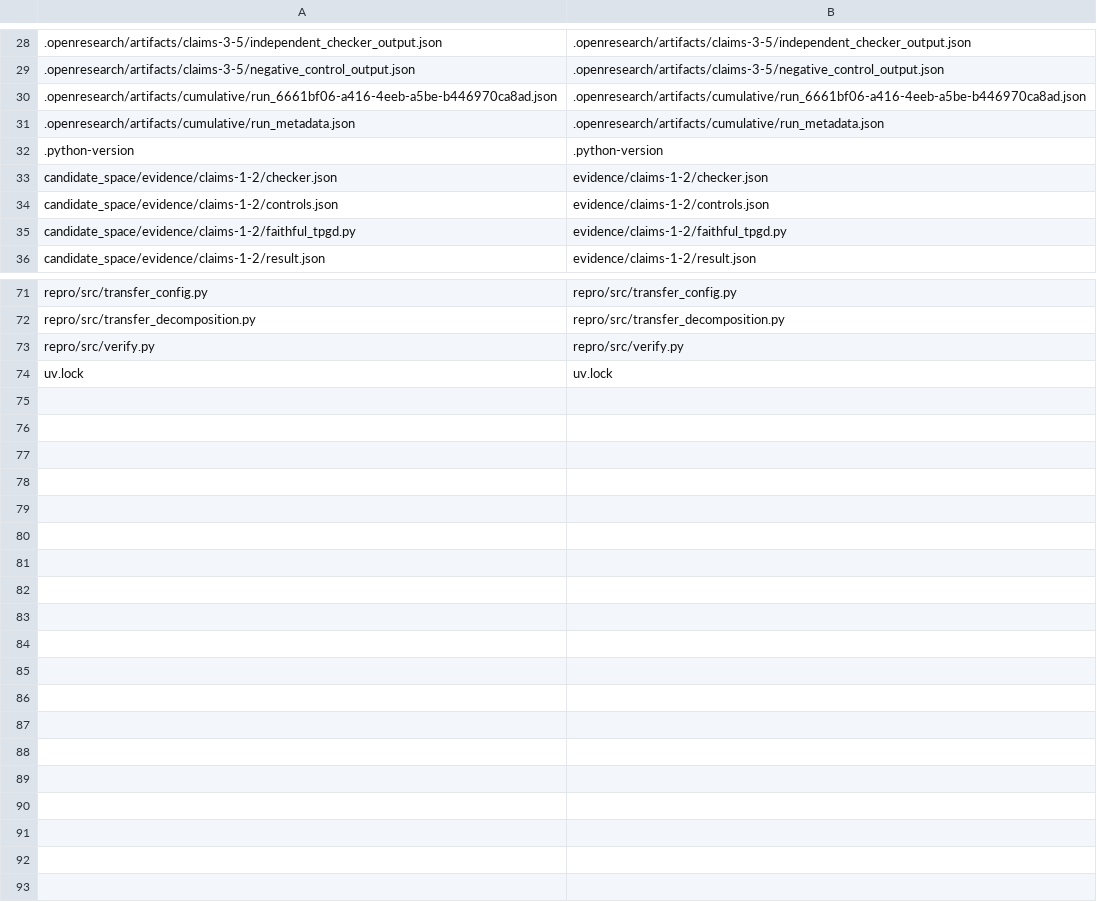
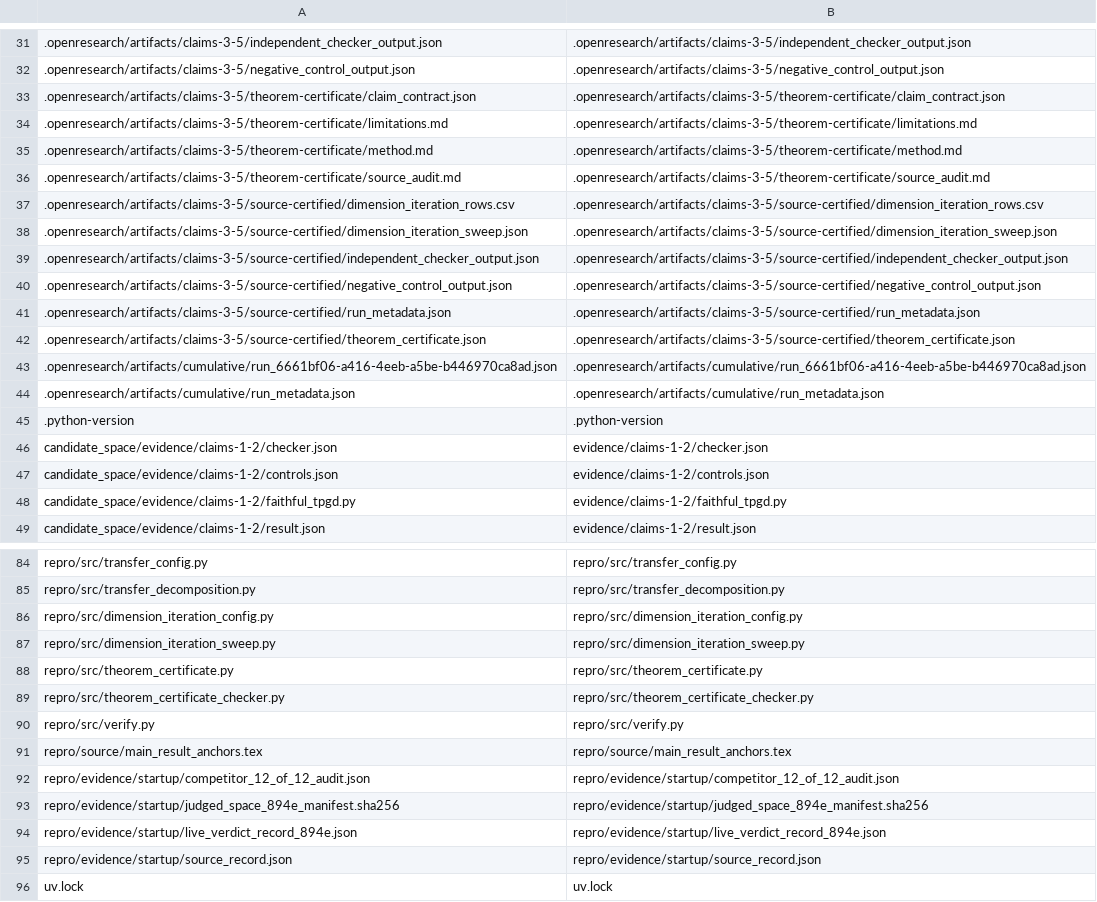
Before and after one commit to MachineLearning-Nerd/icml26-repro-TnquAvyTtL-near-optimal-and-efficient-first-order-algorithm-for-multi-task-learning-wit, a TSV file: release/upload_allowlist.tsv, drawn as a sheet; only a part is shown, gaps mark what is left out; the diff covers the shown part only; the diff names each change by its address in the sheet, - before the commit and + after, or states it on an @@ line.

Commit message:
Publish source-certified claim evidence

```diff
--- a/release/upload_allowlist.tsv
+++ b/release/upload_allowlist.tsv
+row 33: .openresearch/artifacts/claims-3-5/theorem-certificate/claim_contract.json | .openresearch/artifacts/claims-3-5/theorem-certificate/claim_contract.json
+row 34: .openresearch/artifacts/claims-3-5/theorem-certificate/limitations.md | .openresearch/artifacts/claims-3-5/theorem-certificate/limitations.md
+row 35: .openresearch/artifacts/claims-3-5/theorem-certificate/method.md | .openresearch/artifacts/claims-3-5/theorem-certificate/method.md
+row 36: .openresearch/artifacts/claims-3-5/theorem-certificate/source_audit.md | .openresearch/artifacts/claims-3-5/theorem-certificate/source_audit.md
+row 37: .openresearch/artifacts/claims-3-5/source-certified/dimension_iteration_rows.csv | .openresearch/artifacts/claims-3-5/source-certified/dimension_iteration_rows.csv
+row 38: .openresearch/artifacts/claims-3-5/source-certified/dimension_iteration_sweep.json | .openresearch/artifacts/claims-3-5/source-certified/dimension_iteration_sweep.json
+row 39: .openresearch/artifacts/claims-3-5/source-certified/independent_checker_output.json | .openresearch/artifacts/claims-3-5/source-certified/independent_checker_output.json
+row 40: .openresearch/artifacts/claims-3-5/source-certified/negative_control_output.json | .openresearch/artifacts/claims-3-5/source-certified/negative_control_output.json
+row 41: .openresearch/artifacts/claims-3-5/source-certified/run_metadata.json | .openresearch/artifacts/claims-3-5/source-certified/run_metadata.json
+row 42: .openresearch/artifacts/claims-3-5/source-certified/theorem_certificate.json | .openresearch/artifacts/claims-3-5/source-certified/theorem_certificate.json
+row 86: repro/src/dimension_iteration_config.py | repro/src/dimension_iteration_config.py
+row 87: repro/src/dimension_iteration_sweep.py | repro/src/dimension_iteration_sweep.py
+row 88: repro/src/theorem_certificate.py | repro/src/theorem_certificate.py
+row 89: repro/src/theorem_certificate_checker.py | repro/src/theorem_certificate_checker.py
+row 91: repro/source/main_result_anchors.tex | repro/source/main_result_anchors.tex
+row 92: repro/evidence/startup/competitor_12_of_12_audit.json | repro/evidence/startup/competitor_12_of_12_audit.json
+row 93: repro/evidence/startup/judged_space_894e_manifest.sha256 | repro/evidence/startup/judged_space_894e_manifest.sha256
+row 94: repro/evidence/startup/live_verdict_record_894e.json | repro/evidence/startup/live_verdict_record_894e.json
+row 95: repro/evidence/startup/source_record.json | repro/evidence/startup/source_record.json
```
Also changed, not shown: 3 added rows elsewhere in this file, 34 other files.
